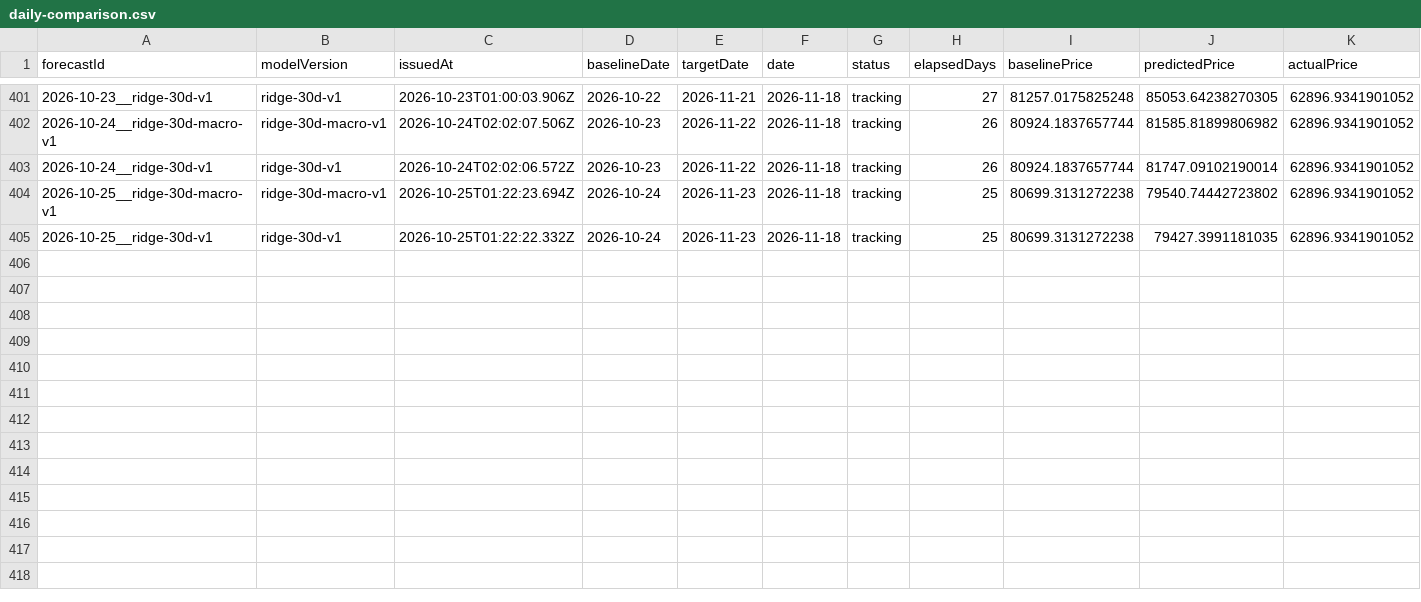
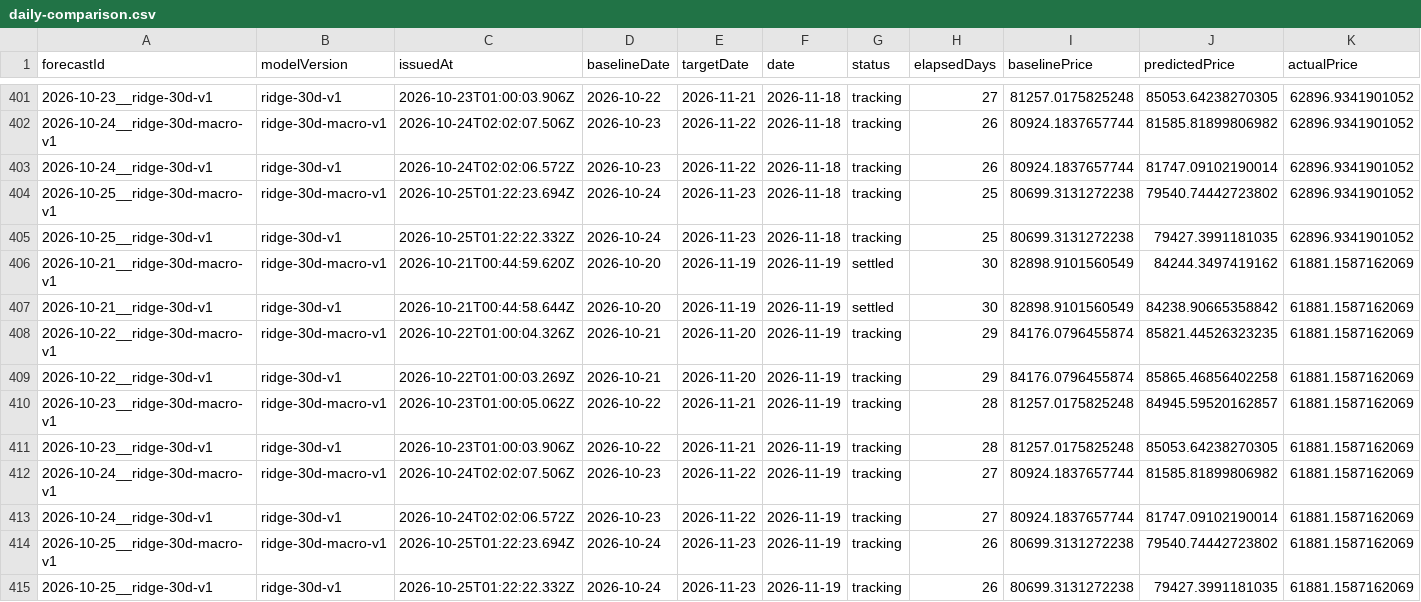
Before and after one commit to Maons666/BitIndex, a CSV file: predictions/daily-comparison.csv, drawn as a sheet; only a part is shown, gaps mark what is left out; rows hold the shown columns only; the diff names each change by its address in the sheet, - before the commit and + after, or states it on an @@ line.

```diff
--- a/predictions/daily-comparison.csv
+++ b/predictions/daily-comparison.csv
+row 406: 2026-10-21__ridge-30d-macro-v1 | ridge-30d-macro-v1 | 2026-10-21T00:44:59.620Z | 2026-10-20 | 2026-11-19 | 2026-11-19 | settled | 30 | 82898.9101560549 | 84244.3497419162 | 61881.1587162069
+row 407: 2026-10-21__ridge-30d-v1 | ridge-30d-v1 | 2026-10-21T00:44:58.644Z | 2026-10-20 | 2026-11-19 | 2026-11-19 | settled | 30 | 82898.9101560549 | 84238.90665358842 | 61881.1587162069
+row 408: 2026-10-22__ridge-30d-macro-v1 | ridge-30d-macro-v1 | 2026-10-22T01:00:04.326Z | 2026-10-21 | 2026-11-20 | 2026-11-19 | tracking | 29 | 84176.0796455874 | 85821.44526323235 | 61881.1587162069
+row 409: 2026-10-22__ridge-30d-v1 | ridge-30d-v1 | 2026-10-22T01:00:03.269Z | 2026-10-21 | 2026-11-20 | 2026-11-19 | tracking | 29 | 84176.0796455874 | 85865.46856402258 | 61881.1587162069
+row 410: 2026-10-23__ridge-30d-macro-v1 | ridge-30d-macro-v1 | 2026-10-23T01:00:05.062Z | 2026-10-22 | 2026-11-21 | 2026-11-19 | tracking | 28 | 81257.0175825248 | 84945.59520162857 | 61881.1587162069
+row 411: 2026-10-23__ridge-30d-v1 | ridge-30d-v1 | 2026-10-23T01:00:03.906Z | 2026-10-22 | 2026-11-21 | 2026-11-19 | tracking | 28 | 81257.0175825248 | 85053.64238270305 | 61881.1587162069
+row 412: 2026-10-24__ridge-30d-macro-v1 | ridge-30d-macro-v1 | 2026-10-24T02:02:07.506Z | 2026-10-23 | 2026-11-22 | 2026-11-19 | tracking | 27 | 80924.1837657744 | 81585.81899806982 | 61881.1587162069
+row 413: 2026-10-24__ridge-30d-v1 | ridge-30d-v1 | 2026-10-24T02:02:06.572Z | 2026-10-23 | 2026-11-22 | 2026-11-19 | tracking | 27 | 80924.1837657744 | 81747.09102190014 | 61881.1587162069
+row 414: 2026-10-25__ridge-30d-macro-v1 | ridge-30d-macro-v1 | 2026-10-25T01:22:23.694Z | 2026-10-24 | 2026-11-23 | 2026-11-19 | tracking | 26 | 80699.3131272238 | 79540.74442723802 | 61881.1587162069
+row 415: 2026-10-25__ridge-30d-v1 | ridge-30d-v1 | 2026-10-25T01:22:22.332Z | 2026-10-24 | 2026-11-23 | 2026-11-19 | tracking | 26 | 80699.3131272238 | 79427.3991181035 | 61881.1587162069
```
Also changed, not shown: 26 other files.
